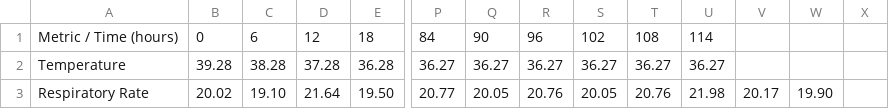
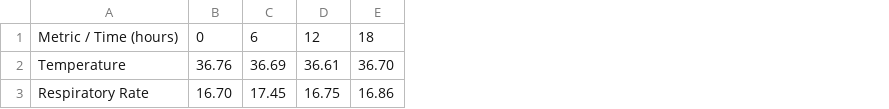
Before and after one commit to WilliamBolton/cdss_demo, a CSV file: cdss_1/csv/vitals/patient_5.csv, drawn as a sheet; only a part is shown, gaps mark what is left out; the diff covers the shown part only; the diff names each change by its address in the sheet, - before the commit and + after, or states it on an @@ line.

```diff
--- a/cdss_1/csv/vitals/patient_5.csv
+++ b/cdss_1/csv/vitals/patient_5.csv
-column P, rows 1-3: 84 | 36.27 | 20.77
-column Q, rows 1-3: 90 | 36.27 | 20.05
-column R, rows 1-3: 96 | 36.27 | 20.76
-column S, rows 1-3: 102 | 36.27 | 20.05
-column T, rows 1-3: 108 | 36.27 | 20.76
-column U, rows 1-3: 114 | 36.27 | 21.98
-column V, row 3: 20.17
-column W, row 3: 19.90
-column X, empty
-B2: 39.28
+B2: 36.76
-C2: 38.28
+C2: 36.69
-D2: 37.28
+D2: 36.61
-E2: 36.28
+E2: 36.70
-B3: 20.02
+B3: 16.70
-C3: 19.10
+C3: 17.45
-D3: 21.64
+D3: 16.75
-E3: 19.50
+E3: 16.86
```
Also changed, not shown: 104 edited cells elsewhere in this file, cdss_1/csv/similar/patient_1.csv, cdss_1/csv/similar/patient_2.csv, 35 other files.
